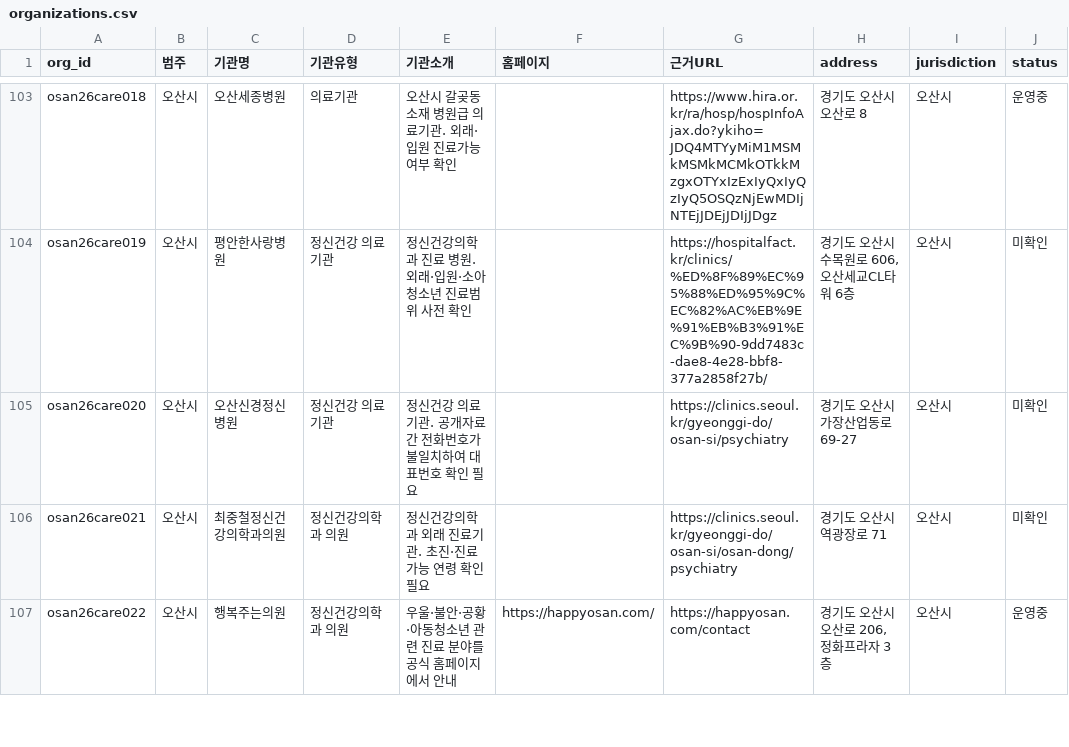
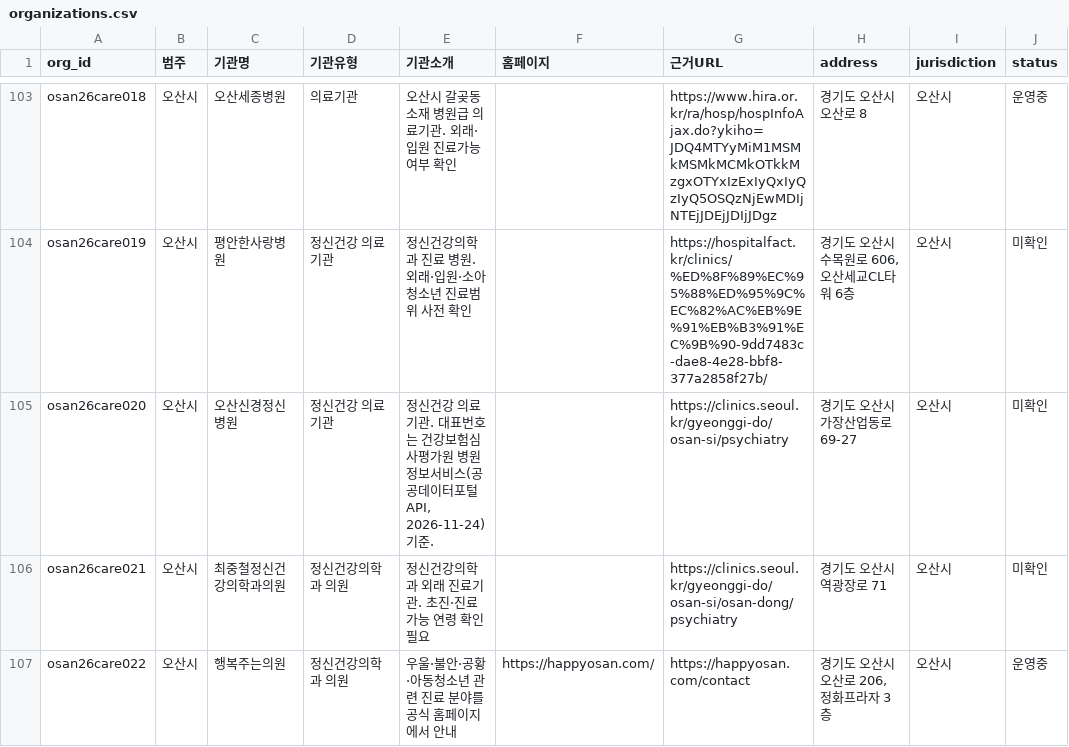
Before and after one commit to daily-jh/osansegyo-welfare-resources, a CSV file: data/organizations.csv, drawn as a sheet; only a part is shown, gaps mark what is left out; the diff names each change by its address in the sheet, - before the commit and + after, or states it on an @@ line.

```diff
--- a/data/organizations.csv
+++ b/data/organizations.csv
-E105 (기관소개): …료기관. 공개자료 간 전화번호가 불일치하여 대표번호 확인 필요
+E105 (기관소개): …료기관. 대표번호는 건강보험심사평가원 병원정보서비스(공공데이터포털 API, 2026-11-24) 기준.
```
Also changed, not shown: data/contacts.csv, data/resources.csv, 4 other files.
